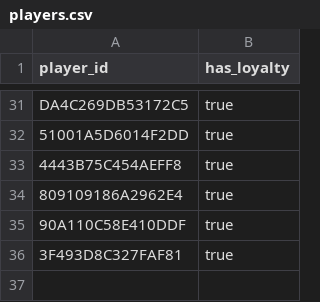
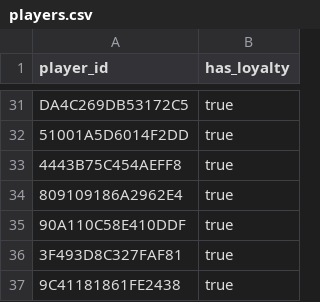
Before and after one commit to fr3ak2511/CS-Rewards-Bot, a CSV file: players.csv, drawn as a sheet; only a part is shown, gaps mark what is left out.

Commit message:
Update players.csv
Add player ID 9C41181861FE2438 to the configured roster.

```diff
--- a/players.csv
+++ b/players.csv
@@ -36 +36,2 @@ DA4C269DB53172C5,true
 3F493D8C327FAF81,true
+9C41181861FE2438,true
```
